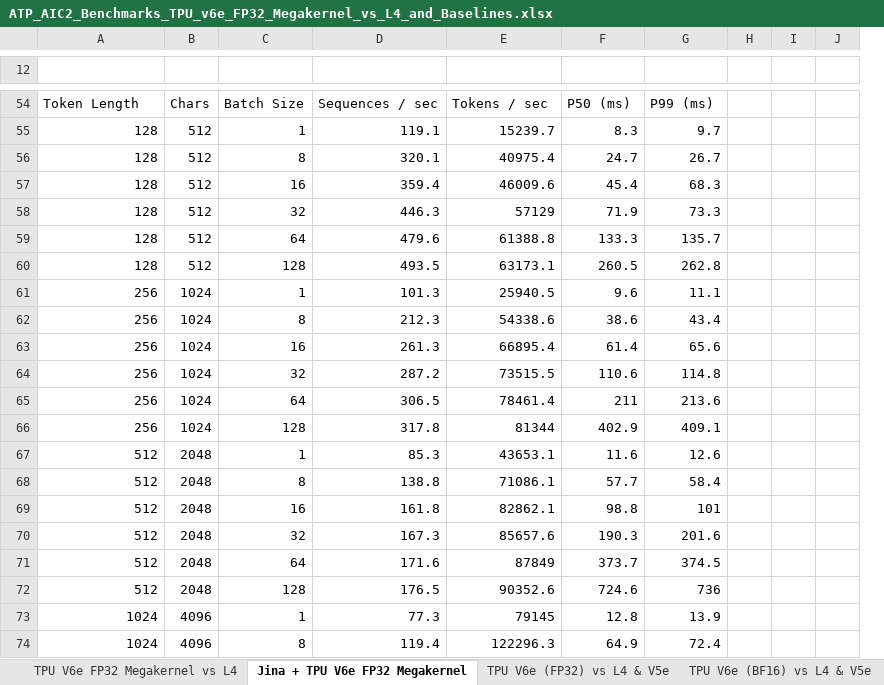
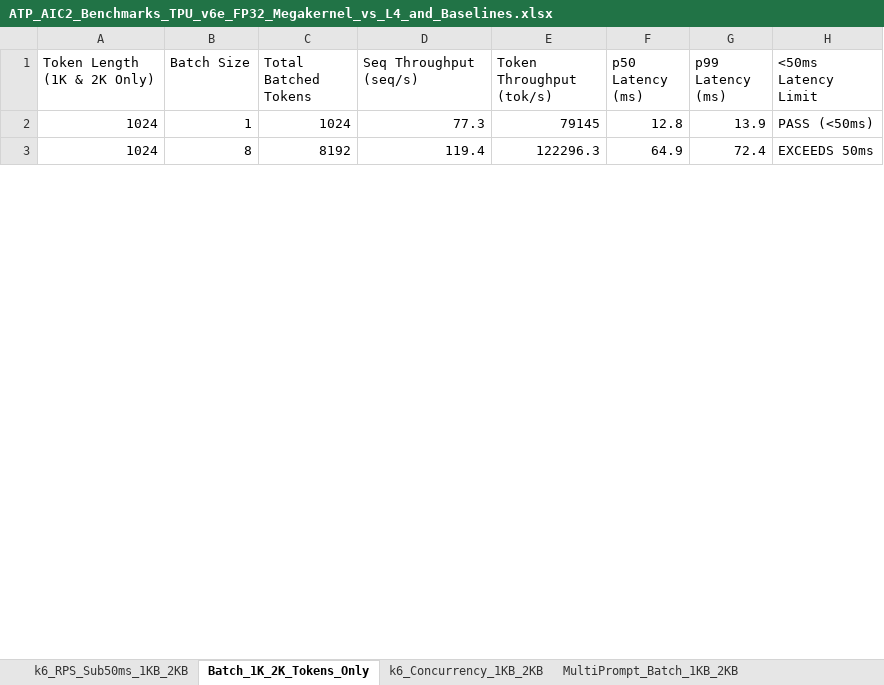
Before and after one commit to pallavim1/ai-infra-projects, an Excel workbook: models/JinaEmbedding/vLLM/megakernel/ATP_AIC2_Benchmarks_TPU_v6e_FP32_Megakernel_vs_L4_and_Baselines.xlsx, sheet Batch_1K_2K_Tokens_Only, drawn as a sheet; only a part is shown, gaps mark what is left out; values as stored, in another font and other column widths than the file's, no borders; removed rows and columns are numbered as before the commit, all else as after; the diff covers the shown part only; the diff names each change by its address in the sheet, - before the commit and + after, or states it on an @@ line.

Commit message:
Update TPU v6e FP32 Megakernel results for strict <50ms latency SLA and 1K/2K-only batch sweeps

```diff
--- a/models/JinaEmbedding/vLLM/megakernel/ATP_AIC2_Benchmarks_TPU_v6e_FP32_Megakernel_vs_L4_and_Baselines.xlsx (sheet Batch_1K_2K_Tokens_Only)
+++ b/models/JinaEmbedding/vLLM/megakernel/ATP_AIC2_Benchmarks_TPU_v6e_FP32_Megakernel_vs_L4_and_Baselines.xlsx (sheet Batch_1K_2K_Tokens_Only)
-sheet tab: TPU V6e FP32 Megakernel vs L4
+sheet tab: k6_RPS_Sub50ms_1KB_2KB
-sheet tab: Jina + TPU V6e FP32 Megakernel
+sheet tab: Batch_1K_2K_Tokens_Only
-sheet tab: TPU V6e (FP32) vs L4 & V5e
+sheet tab: k6_Concurrency_1KB_2KB
-sheet tab: TPU V6e (BF16) vs L4 & V5e
+sheet tab: MultiPrompt_Batch_1KB_2KB
-column B, rows 73-74: 4096 | 4096
-column C, rows 73-74: 1 | 8
+column B (Batch Size), rows 2-3: 1 | 8
+column C (Total Batched Tokens), rows 2-3: 1024 | 8192
-column H, empty
-column I, empty
-column J, empty
+column H (<50ms Latency Limit), rows 2-3: PASS (<50ms) | EXCEEDS 50ms
-row 1: (empty)
+row 1: Token Length (1K & 2K Only) | Batch Size | Total Batched Tokens | Seq Throughput (seq/s) | Token Throughput (tok/s) | p50 Latency (ms) | p99 Latency (ms) | <50ms Latency Limit
-row 54: Token Length | Chars | Batch Size | Sequences / sec | Tokens / sec | P50 (ms) | P99 (ms)
-row 55: 128 | 512 | 1 | 119.1 | 15239.7 | 8.3 | 9.7
-row 56: 128 | 512 | 8 | 320.1 | 40975.4 | 24.7 | 26.7
-row 57: 128 | 512 | 16 | 359.4 | 46009.6 | 45.4 | 68.3
-row 58: 128 | 512 | 32 | 446.3 | 57129 | 71.9 | 73.3
-row 59: 128 | 512 | 64 | 479.6 | 61388.8 | 133.3 | 135.7
-row 60: 128 | 512 | 128 | 493.5 | 63173.1 | 260.5 | 262.8
-row 61: 256 | 1024 | 1 | 101.3 | 25940.5 | 9.6 | 11.1
-row 62: 256 | 1024 | 8 | 212.3 | 54338.6 | 38.6 | 43.4
-row 63: 256 | 1024 | 16 | 261.3 | 66895.4 | 61.4 | 65.6
-row 64: 256 | 1024 | 32 | 287.2 | 73515.5 | 110.6 | 114.8
-row 65: 256 | 1024 | 64 | 306.5 | 78461.4 | 211 | 213.6
-row 66: 256 | 1024 | 128 | 317.8 | 81344 | 402.9 | 409.1
-row 67: 512 | 2048 | 1 | 85.3 | 43653.1 | 11.6 | 12.6
-row 68: 512 | 2048 | 8 | 138.8 | 71086.1 | 57.7 | 58.4
-row 69: 512 | 2048 | 16 | 161.8 | 82862.1 | 98.8 | 101
-row 70: 512 | 2048 | 32 | 167.3 | 85657.6 | 190.3 | 201.6
-row 71: 512 | 2048 | 64 | 171.6 | 87849 | 373.7 | 374.5
-row 72: 512 | 2048 | 128 | 176.5 | 90352.6 | 724.6 | 736
```
Also changed, not shown: 52 removed rows elsewhere in this sheet, sheet k6_Concurrency_1KB_2KB, sheet MultiPrompt_Batch_1KB_2KB, sheet k6_RPS_Sub50ms_1KB_2KB, other sheet tabs, models/JinaEmbedding/vLLM/benchmarks/reports/ATP_AIC2_Benchmarks_TPU_v5e_FP32_and_BF16_vs_L4.xlsx, 5 other files.
